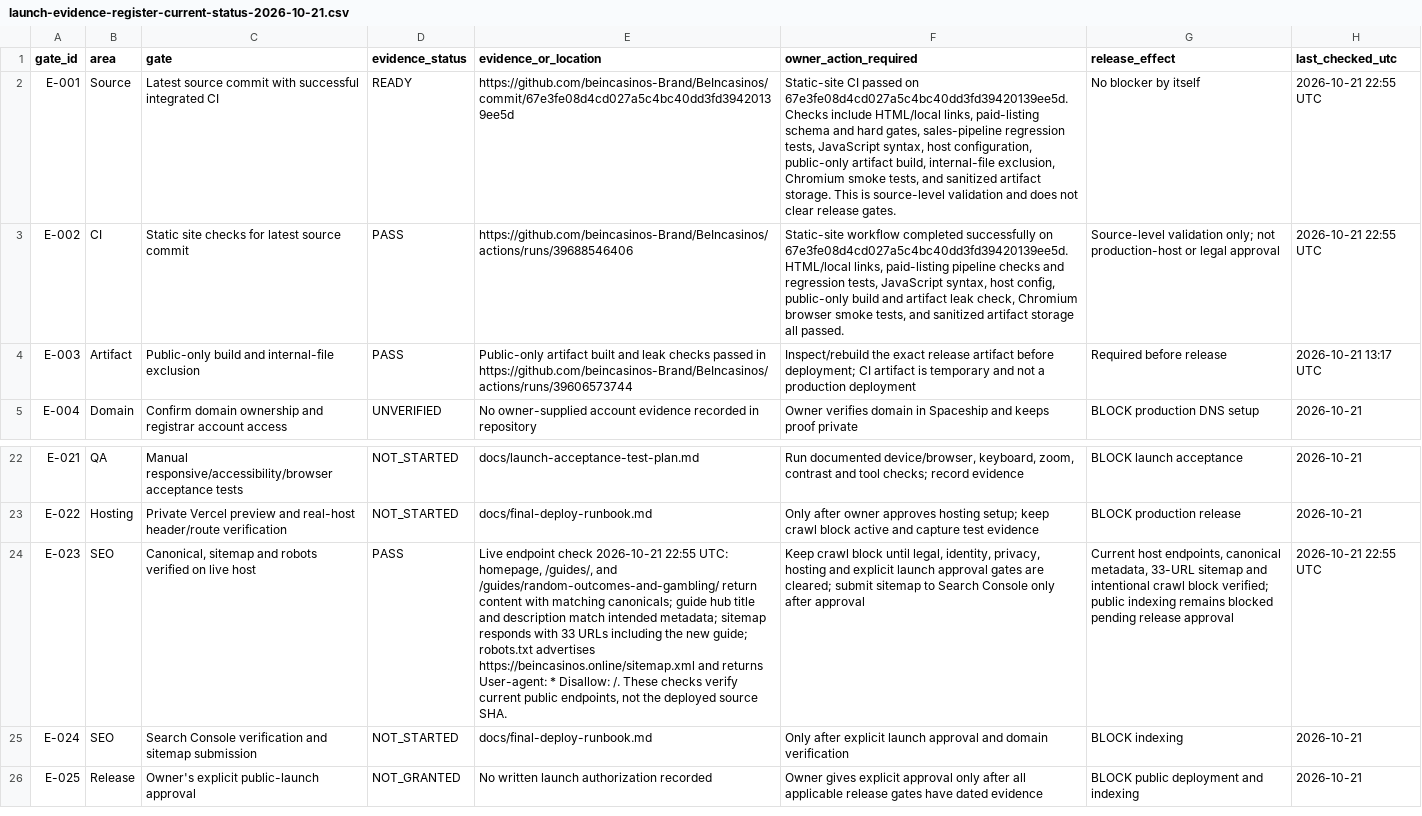
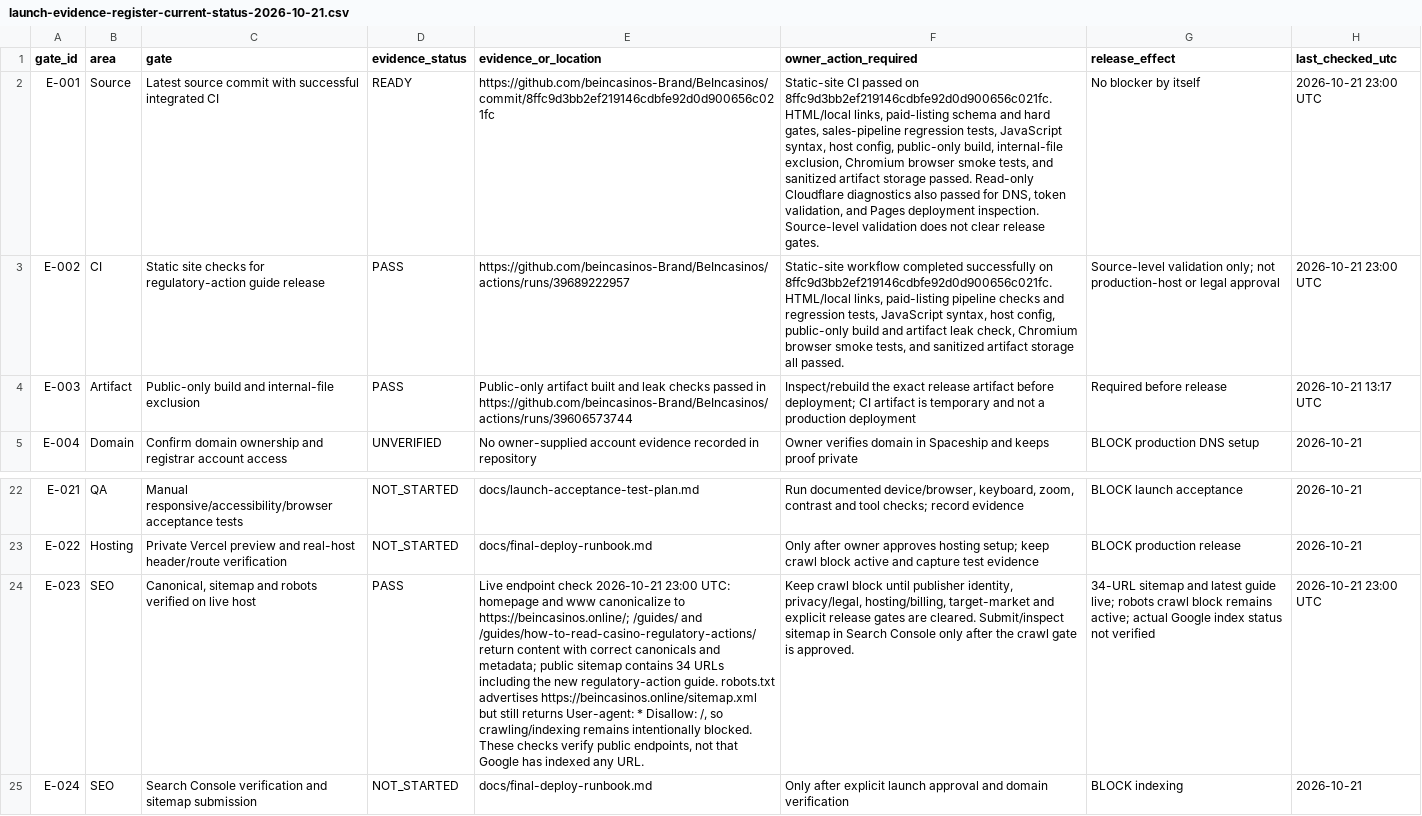
Before and after one commit to beincasinos-Brand/Beincasinos, a CSV file: docs/launch-evidence-register-current-status-2026-10-21.csv, drawn as a sheet; only a part is shown, gaps mark what is left out; the shorter side is filled out with more unchanged rows; the diff names each change by its address in the sheet, - before the commit and + after, or states it on an @@ line.

Commit message:
Ops: record latest CI, Cloudflare diagnostics and 34-URL sitemap evidence

```diff
--- a/docs/launch-evidence-register-current-status-2026-10-21.csv
+++ b/docs/launch-evidence-register-current-status-2026-10-21.csv
-E2 (evidence_or_location): https://github.com/beincasinos-Brand/BeIncasinos/commit/67e3fe08d4cd027a5c4bc40dd3fd39420139ee5d
+E2 (evidence_or_location): https://github.com/beincasinos-Brand/BeIncasinos/commit/8ffc9d3bb2ef219146cdbfe92d0d900656c021fc
-F2 (owner_action_required): …passed on 67e3fe08d4cd027a5c4bc40dd3fd39420139ee5d. Checks include HTML/local links, paid-listing schema and hard gates, sales-pipeline regression tests, JavaScript syntax, host configuration, public-only artifact build, internal-file exclusion, Chromium smoke tests, and sanitized artifact storage. This is source-level validation and does not…
+F2 (owner_action_required): …passed on 8ffc9d3bb2ef219146cdbfe92d0d900656c021fc. HTML/local links, paid-listing schema and hard gates, sales-pipeline regression tests, JavaScript syntax, host config, public-only build, internal-file exclusion, Chromium browser smoke tests, and sanitized artifact storage passed. Read-only Cloudflare diagnostics also passed for DNS, token validation, and Pages deployment inspection. Source-level validation does not…
-H2:H3 (last_checked_utc): 2026-10-21 22:55 UTC
+H2:H3 (last_checked_utc): 2026-10-21 23:00 UTC
-C3 (gate): …checks for latest source commit
+C3 (gate): …checks for regulatory-action guide release
-E3 (evidence_or_location): https://github.com/beincasinos-Brand/BeIncasinos/actions/runs/39688546406
+E3 (evidence_or_location): https://github.com/beincasinos-Brand/BeIncasinos/actions/runs/39689222957
-F3 (owner_action_required): …successfully on 67e3fe08d4cd027a5c4bc40dd3fd39420139ee5d. HTML/local links,…
+F3 (owner_action_required): …successfully on 8ffc9d3bb2ef219146cdbfe92d0d900656c021fc. HTML/local links,…
-E24 (evidence_or_location): …check 2026-10-21 22:55 UTC: homepage, /guides/, and /guides/random-outcomes-and-gambling/ return content with matching canonicals; guide hub title and description match intended metadata; sitemap responds with 33 URLs including the new guide; robots.txt advertises https://beincasinos.online/sitemap.xml and returns User-agent: * Disallow: /. These checks verify current public endpoints, not the deployed source SHA.
+E24 (evidence_or_location): …check 2026-10-21 23:00 UTC: homepage and www canonicalize to https://beincasinos.online/; /guides/ and /guides/how-to-read-casino-regulatory-actions/ return content with correct canonicals and metadata; public sitemap contains 34 URLs including the new regulatory-action guide. robots.txt advertises https://beincasinos.online/sitemap.xml but still returns User-agent: * Disallow: /, so crawling/indexing remains intentionally blocked. These checks verify public endpoints, not that Google has indexed any URL.
-F24 (owner_action_required): …block until legal, identity, privacy, hosting and explicit launch approval gates are cleared; submit sitemap to Search Console only after approval
+F24 (owner_action_required): …block until publisher identity, privacy/legal, hosting/billing, target-market and explicit release gates are cleared. Submit/inspect sitemap in Search Console only after the crawl gate is approved.
-G24 (release_effect): Current host endpoints, canonical metadata, 33-URL sitemap and intentional crawl block verified; public indexing remains blocked pending release approval
+G24 (release_effect): 34-URL sitemap and latest guide live; robots crawl block remains active; actual Google index status not verified
-H24 (last_checked_utc): 2026-10-21 22:55 UTC
+H24 (last_checked_utc): 2026-10-21 23:00 UTC
```
